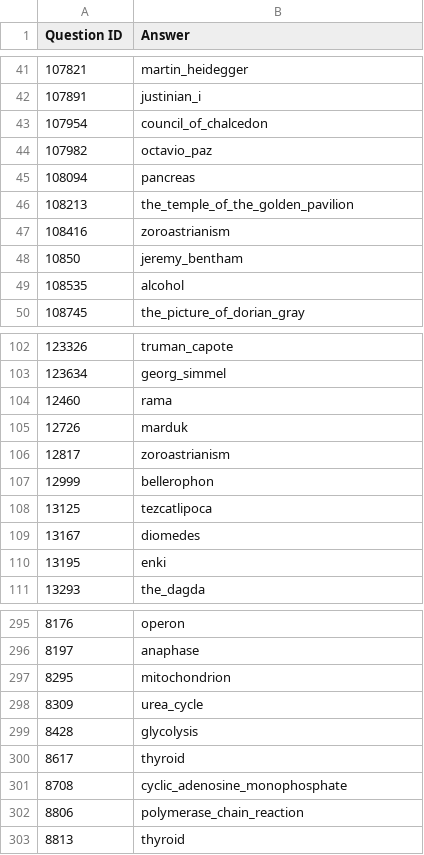
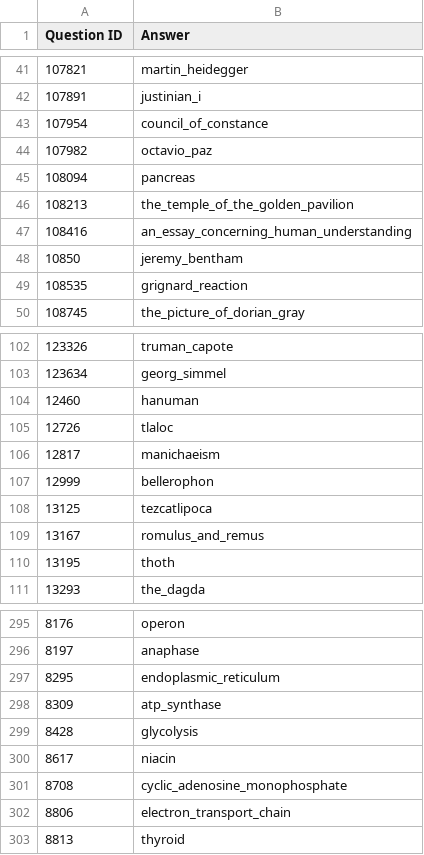
Before and after one commit to ryanmilvenan/QuizBowlChamps, a CSV file: pred1.csv, drawn as a sheet; only a part is shown, gaps mark what is left out; the diff covers the shown part only.

```diff
--- a/pred1.csv
+++ b/pred1.csv
@@ -42,3 +42,3 @@ Question ID,Answer
 107891,justinian_i
-107954,council_of_chalcedon
+107954,council_of_constance
 107982,octavio_paz
@@ -46,5 +46,5 @@ Question ID,Answer
 108213,the_temple_of_the_golden_pavilion
-108416,zoroastrianism
+108416,an_essay_concerning_human_understanding
 10850,jeremy_bentham
-108535,alcohol
+108535,grignard_reaction
 108745,the_picture_of_dorian_gray
@@ -103,9 +103,9 @@ Question ID,Answer
 123634,georg_simmel
-12460,rama
-12726,marduk
-12817,zoroastrianism
+12460,hanuman
+12726,tlaloc
+12817,manichaeism
 12999,bellerophon
 13125,tezcatlipoca
-13167,diomedes
-13195,enki
+13167,romulus_and_remus
+13195,thoth
 13293,the_dagda
@@ -296,8 +296,8 @@ Question ID,Answer
 8197,anaphase
-8295,mitochondrion
-8309,urea_cycle
+8295,endoplasmic_reticulum
+8309,atp_synthase
 8428,glycolysis
-8617,thyroid
+8617,niacin
 8708,cyclic_adenosine_monophosphate
-8806,polymerase_chain_reaction
+8806,electron_transport_chain
 8813,thyroid
```
Also changed, not shown: 36 edited cells elsewhere in this file, 20 other files.
